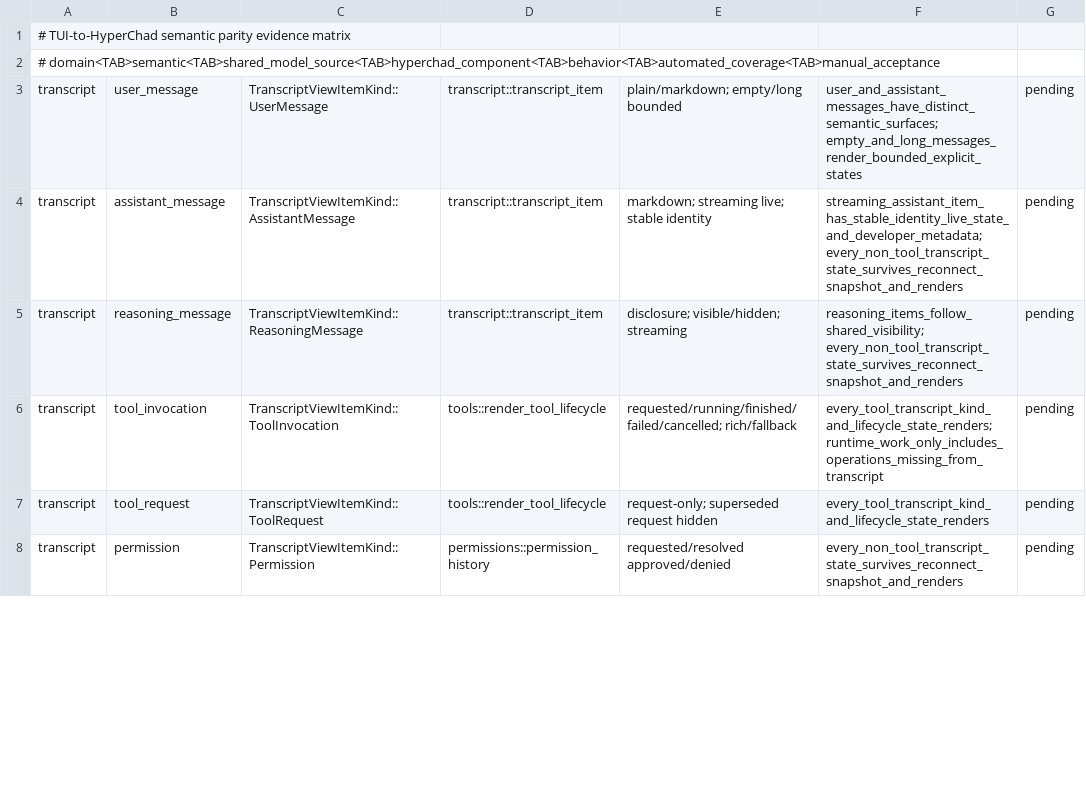
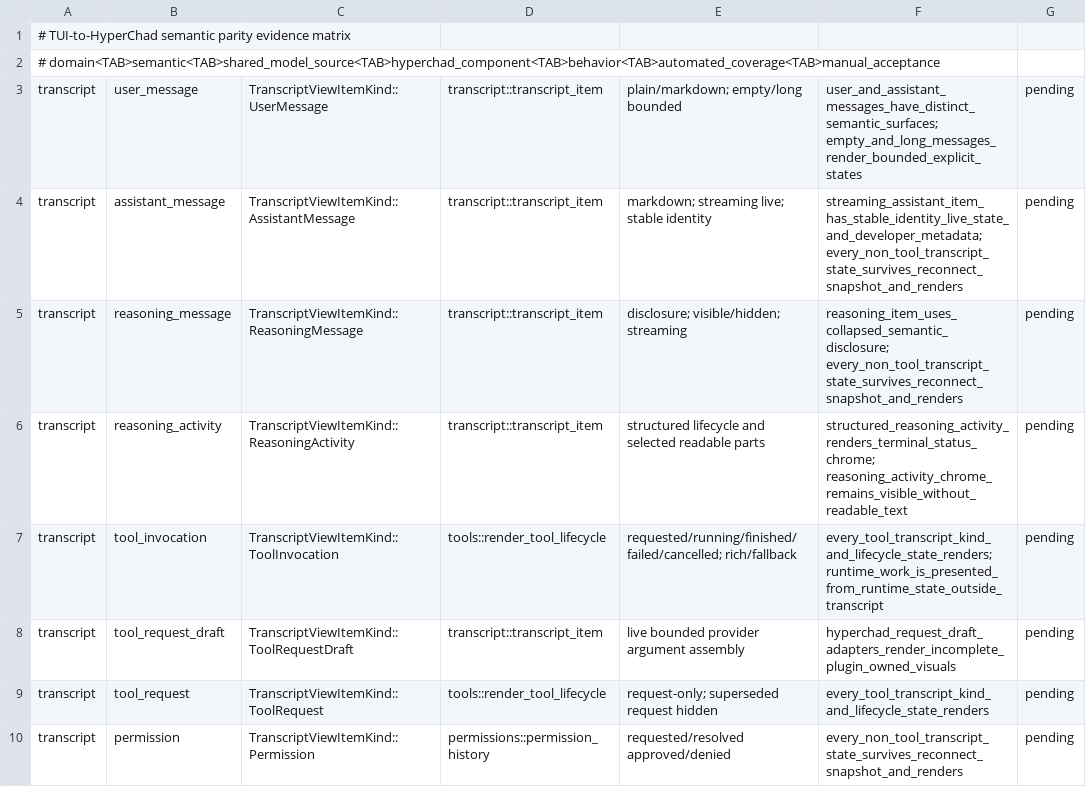
Before and after one commit to BSteffaniak/bcode, a TSV file: scripts/hyperchad-semantic-parity-matrix.tsv, drawn as a sheet; only a part is shown; the diff covers the shown part only.

Commit message:
Separate runtime state from transcript rows
- Remove usage and runtime-work variants from the shared transcript
model
- Render token usage and active work exclusively from runtime state
- Simplify terminal and HyperChad adapters around durable transcript
items
- Update projection tests, architecture docs, and boundary guards

```diff
--- a/scripts/hyperchad-semantic-parity-matrix.tsv
+++ b/scripts/hyperchad-semantic-parity-matrix.tsv
@@ -4,4 +4,6 @@ transcript	user_message	TranscriptViewItemKind::UserMessage	transcript::transcri
 transcript	assistant_message	TranscriptViewItemKind::AssistantMessage	transcript::transcript_item	markdown; streaming live; stable identity	streaming_assistant_item_has_stable_identity_live_state_and_developer_metadata; every_non_tool_transcript_state_survives_reconnect_snapshot_and_renders	pending
-transcript	reasoning_message	TranscriptViewItemKind::ReasoningMessage	transcript::transcript_item	disclosure; visible/hidden; streaming	reasoning_items_follow_shared_visibility; every_non_tool_transcript_state_survives_reconnect_snapshot_and_renders	pending
-transcript	tool_invocation	TranscriptViewItemKind::ToolInvocation	tools::render_tool_lifecycle	requested/running/finished/failed/cancelled; rich/fallback	every_tool_transcript_kind_and_lifecycle_state_renders; runtime_work_only_includes_operations_missing_from_transcript	pending
+transcript	reasoning_message	TranscriptViewItemKind::ReasoningMessage	transcript::transcript_item	disclosure; visible/hidden; streaming	reasoning_item_uses_collapsed_semantic_disclosure; every_non_tool_transcript_state_survives_reconnect_snapshot_and_renders	pending
+transcript	reasoning_activity	TranscriptViewItemKind::ReasoningActivity	transcript::transcript_item	structured lifecycle and selected readable parts	structured_reasoning_activity_renders_terminal_status_chrome; reasoning_activity_chrome_remains_visible_without_readable_text	pending
+transcript	tool_invocation	TranscriptViewItemKind::ToolInvocation	tools::render_tool_lifecycle	requested/running/finished/failed/cancelled; rich/fallback	every_tool_transcript_kind_and_lifecycle_state_renders; runtime_work_is_presented_from_runtime_state_outside_transcript	pending
+transcript	tool_request_draft	TranscriptViewItemKind::ToolRequestDraft	transcript::transcript_item	live bounded provider argument assembly	hyperchad_request_draft_adapters_render_incomplete_plugin_owned_visuals	pending
 transcript	tool_request	TranscriptViewItemKind::ToolRequest	tools::render_tool_lifecycle	request-only; superseded request hidden	every_tool_transcript_kind_and_lifecycle_state_renders	pending
```
Also changed, not shown: 2 removed rows and 1 edited cell elsewhere in this file, 16 other files.
